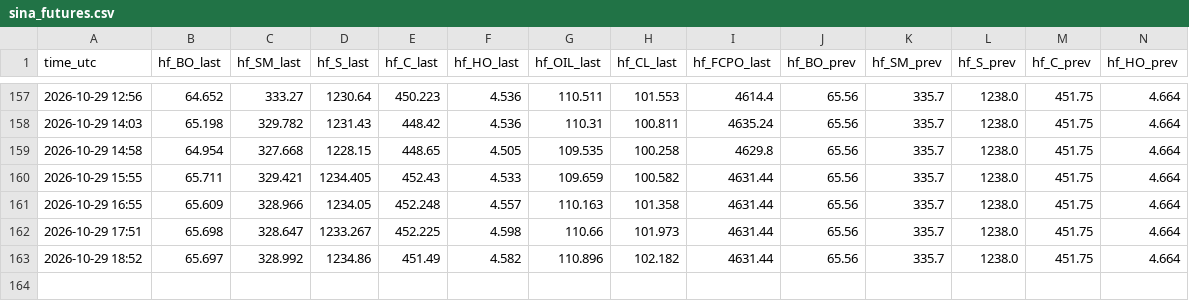
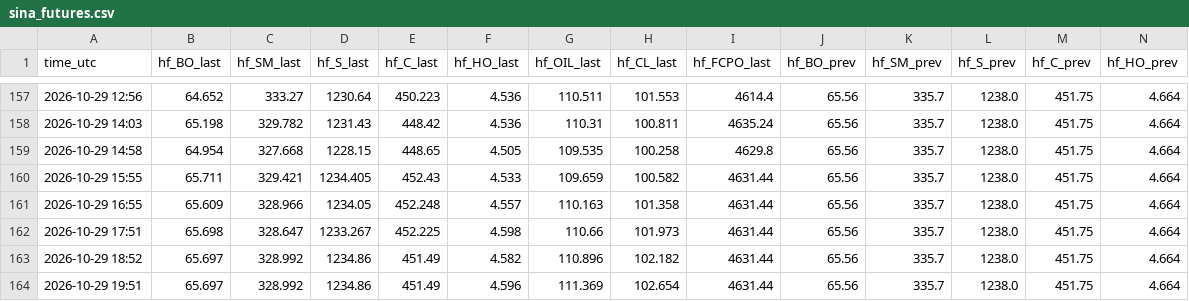
Before and after one commit to madkffs/vegoil-data, a CSV file: data/sina_futures.csv, drawn as a sheet; only a part is shown, gaps mark what is left out; rows hold the shown columns only; the diff names each change by its address in the sheet, - before the commit and + after, or states it on an @@ line.

Commit message:
data 2026-10-29T19:53Z

```diff
--- a/data/sina_futures.csv
+++ b/data/sina_futures.csv
+row 164: 2026-10-29 19:51 | 65.697 | 328.992 | 1234.86 | 451.49 | 4.596 | 111.369 | 102.654 | 4631.44 | 65.56 | 335.7 | 1238.0 | 451.75 | 4.664
```
Also changed, not shown: data/intraday/BZ_F.csv, data/intraday/CL_F.csv, 19 other files.
